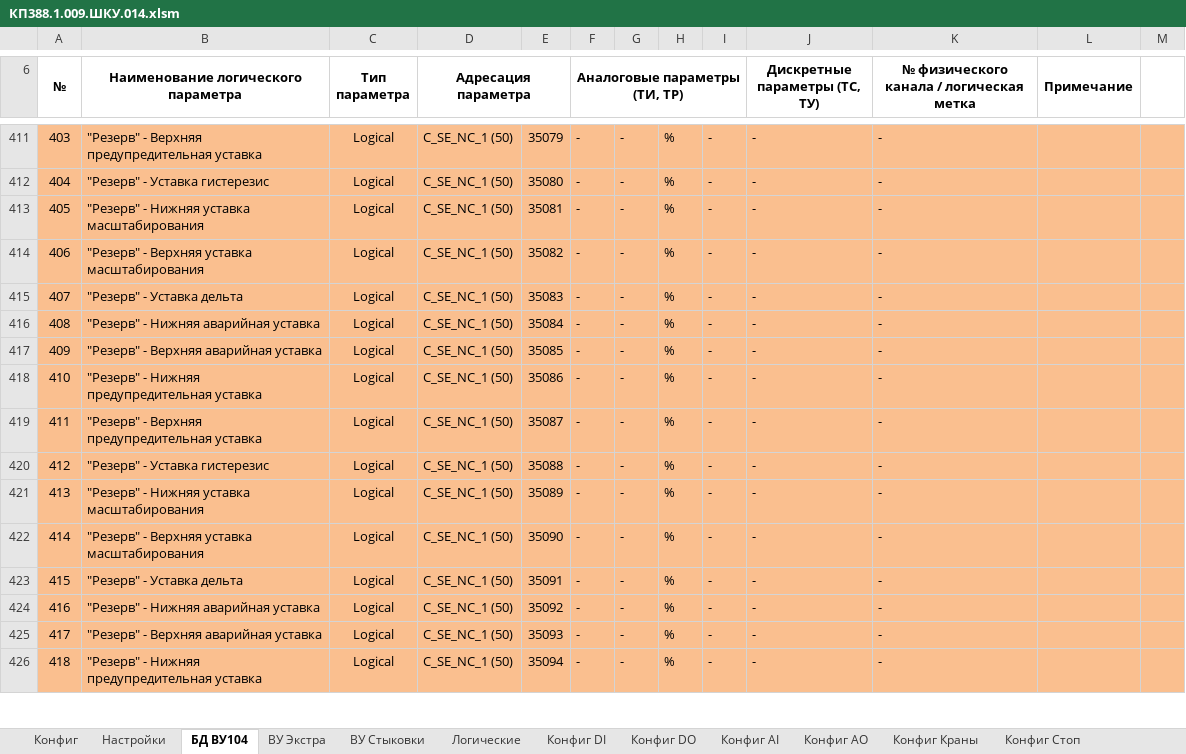
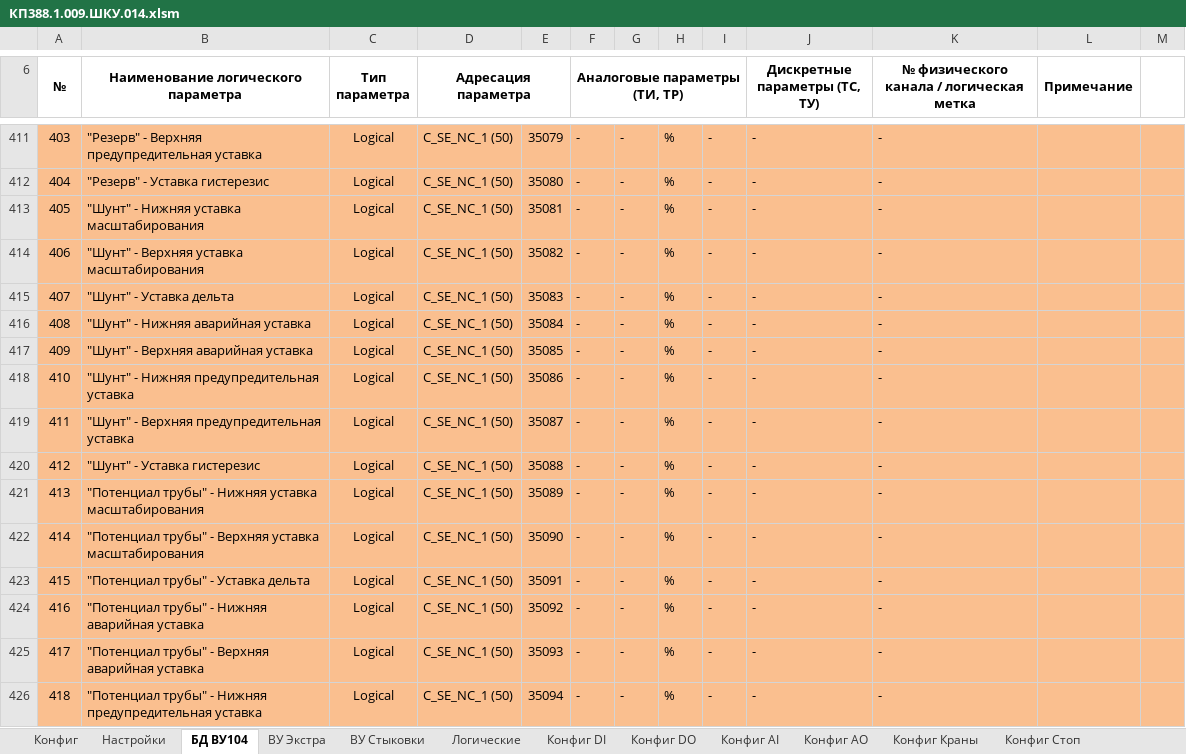
Before and after one commit to Pankistodor/kp_rodniki, an Excel workbook: КП388.1.009.ШКУ.014.xlsm, sheet БД ВУ104, drawn as a sheet; only a part is shown, gaps mark what is left out; values as stored, in another font and other column widths than the file's, no borders; the diff covers the shown part only; the diff names each change by its address in the sheet, - before the commit and + after, or states it on an @@ line.

```diff
--- a/КП388.1.009.ШКУ.014.xlsm (sheet БД ВУ104)
+++ b/КП388.1.009.ШКУ.014.xlsm (sheet БД ВУ104)
-B413: "Резерв" - Нижняя уставка масштабирования
+B413: "Шунт" - Нижняя уставка масштабирования
-B414: "Резерв" - Верхняя уставка масштабирования
+B414: "Шунт" - Верхняя уставка масштабирования
-B415: "Резерв" - Уставка дельта
+B415: "Шунт" - Уставка дельта
-B416: "Резерв" - Нижняя аварийная уставка
+B416: "Шунт" - Нижняя аварийная уставка
-B417: "Резерв" - Верхняя аварийная уставка
+B417: "Шунт" - Верхняя аварийная уставка
-B418: "Резерв" - Нижняя предупредительная уставка
+B418: "Шунт" - Нижняя предупредительная уставка
-B419: "Резерв" - Верхняя предупредительная уставка
+B419: "Шунт" - Верхняя предупредительная уставка
-B420: "Резерв" - Уставка гистерезис
+B420: "Шунт" - Уставка гистерезис
-B421: "Резерв" - Нижняя…
+B421: "Потенциал трубы" - Нижняя…
-B422: "Резерв" - Верхняя…
+B422: "Потенциал трубы" - Верхняя…
-B423: "Резерв" - Уставка дельта
+B423: "Потенциал трубы" - Уставка дельта
-B424: "Резерв" - Нижняя аварийная уставка
+B424: "Потенциал трубы" - Нижняя аварийная уставка
-B425: "Резерв" - Верхняя аварийная уставка
+B425: "Потенциал трубы" - Верхняя аварийная уставка
-B426: "Резерв" - Нижняя…
+B426: "Потенциал трубы" - Нижняя…
```
Also changed, not shown: 88 edited cells elsewhere in this sheet, sheet ВУ Стыковки, sheet Конфиг AI, sheet Конфиг, sheet Акт-заготовки, sheet Конфиг DI, 11 other files.
